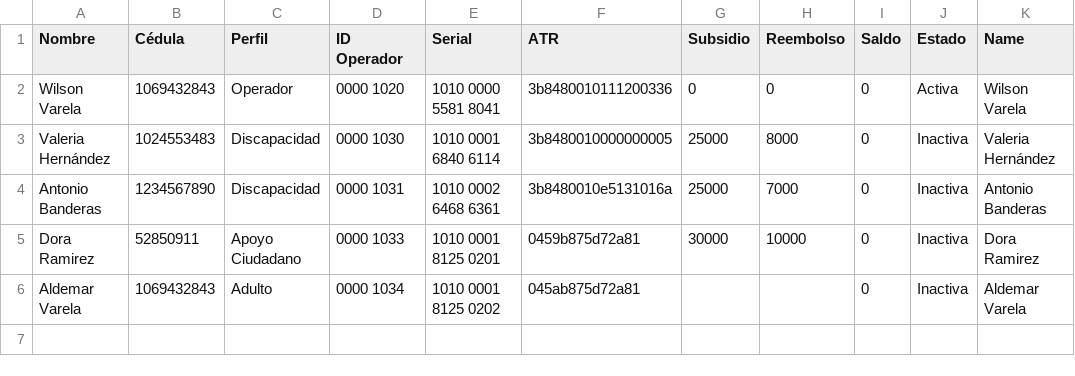
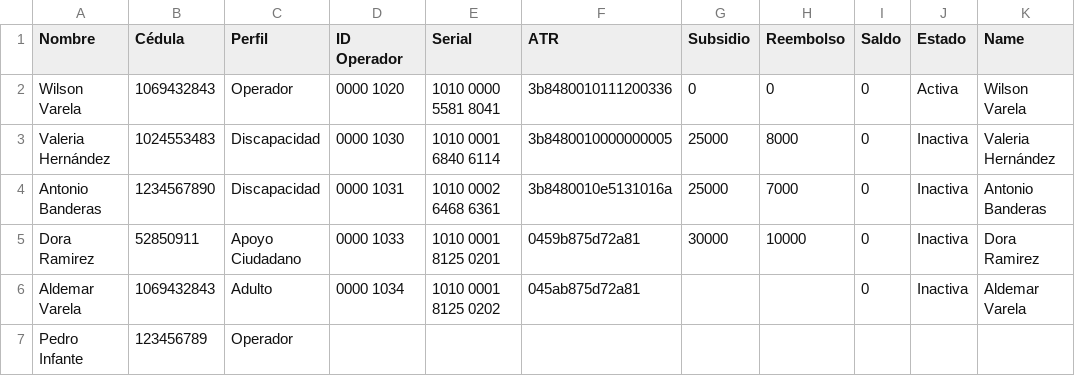
Before and after one commit to wilvar88/SimuladorTCA, a CSV file: db_local_backup.csv, drawn as a sheet.

```diff
--- a/db_local_backup.csv
+++ b/db_local_backup.csv
@@ -6 +6,2 @@ Dora Ramirez,52850911,Apoyo Ciudadano,0000 1033,1010 0001 8125 0201,0459b875d72a
 Aldemar Varela,1069432843,Adulto,0000 1034,1010 0001 8125 0202,045ab875d72a81,,,0,Inactiva,Aldemar Varela
+Pedro Infante,123456789,Operador,,,,,,,,
```
Also changed, not shown: 5 other files.
